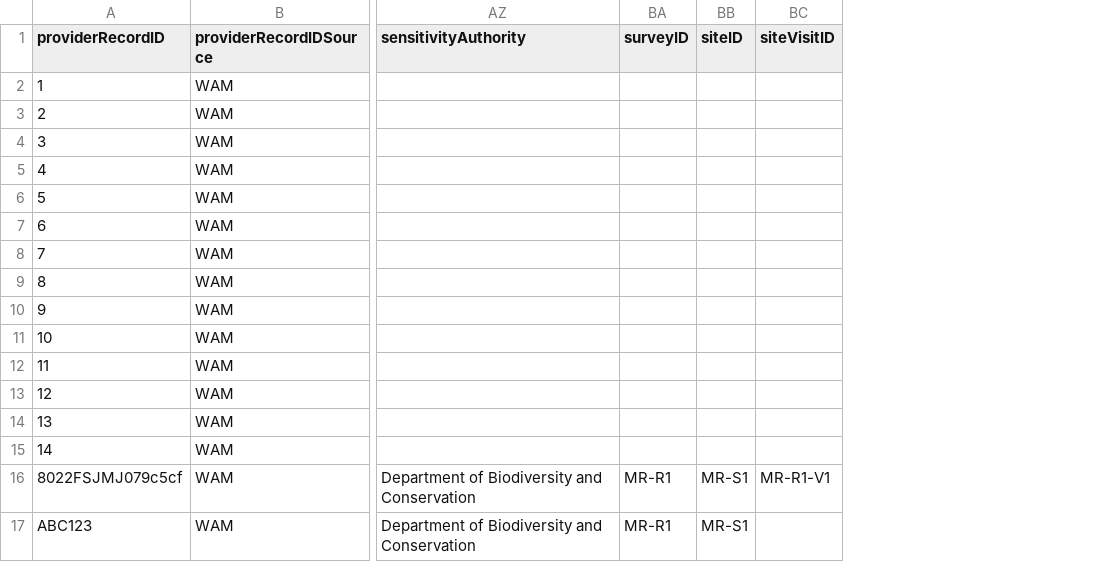
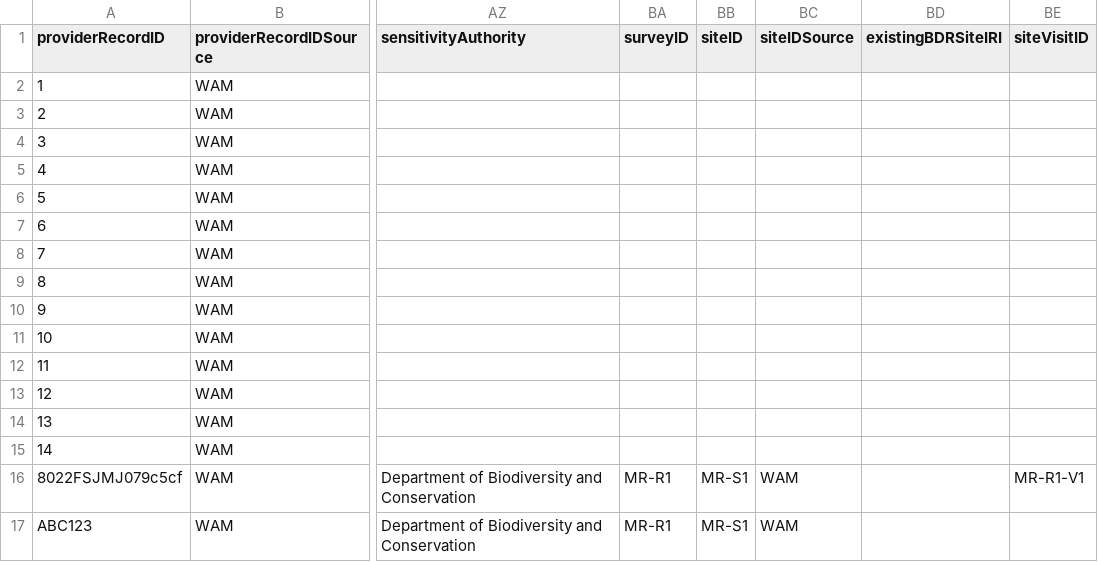
Before and after one commit to gaiaresources/abis-mapping, a CSV file: abis_mapping/templates/survey_occurrence_data_v3/examples/margaret_river_flora/margaret_river_flora.csv, drawn as a sheet; only a part is shown, gaps mark what is left out; the diff names each change by its address in the sheet, - before the commit and + after, or states it on an @@ line.

Commit message:
BDRSPS-1144 Add siteIDSource and existingBDRSiteIRI field to occurrence data template and update validation of the site-related fields
Now each occurrence can identify its site by either siteID+siteIDSource combo, or by existingBDRSiteIRI

```diff
--- a/abis_mapping/templates/survey_occurrence_data_v3/examples/margaret_river_flora/margaret_river_flora.csv
+++ b/abis_mapping/templates/survey_occurrence_data_v3/examples/margaret_river_flora/margaret_river_flora.csv
+column BC (siteIDSource), rows 16-17: WAM | WAM
+column BD (existingBDRSiteIRI), empty
```
Also changed, not shown: abis_mapping/templates/survey_occurrence_data_v3/examples/organism_qty.csv, abis_mapping/templates/survey_occurrence_data_v3/survey_occurrence_data.csv, 4 other files.
